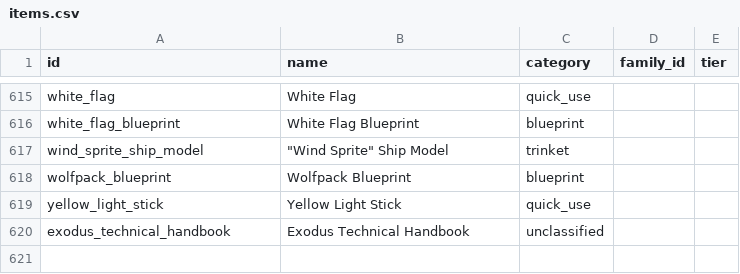
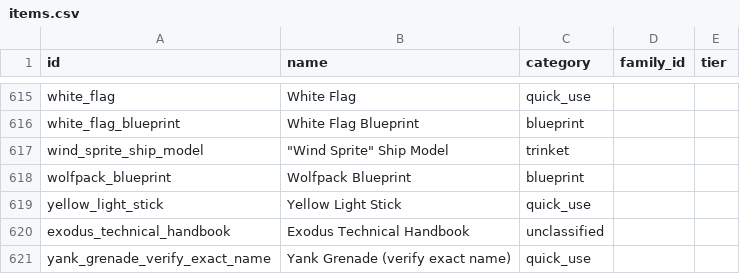
Before and after one commit to kvturaga/arc-raiders-companion-starter, a CSV file: starter_data/items.csv, drawn as a sheet; only a part is shown, gaps mark what is left out; the diff names each change by its address in the sheet, - before the commit and + after, or states it on an @@ line.

```diff
--- a/starter_data/items.csv
+++ b/starter_data/items.csv
+row 621: yank_grenade_verify_exact_name | Yank Grenade (verify exact name) | quick_use
```
Also changed, not shown: starter_data/aliases.csv, starter_data/mod_fits.csv, 8 other files.
